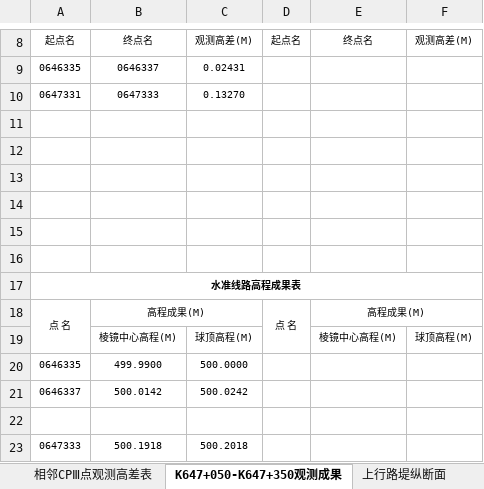
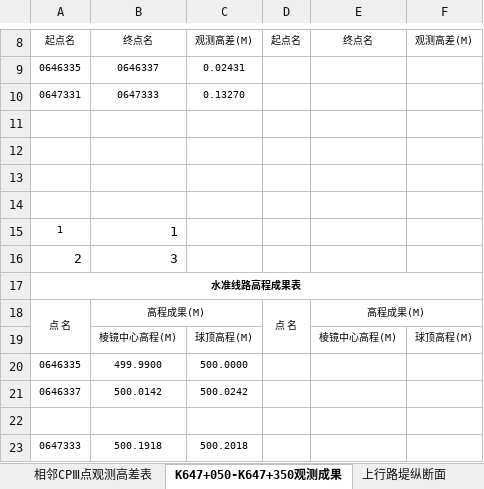
Before and after one commit to longtangxi/Excel2MySQL, an Excel workbook: app/src/main/java/com/example/a.xlsx, sheet K647+050-K647+350观测成果, drawn as a sheet; only a part is shown, gaps mark what is left out; values as stored, in another font and other column widths than the file's, no borders; the diff names each change by its address in the sheet, - before the commit and + after, or states it on an @@ line.

```diff
--- a/app/src/main/java/com/example/a.xlsx (sheet K647+050-K647+350观测成果)
+++ b/app/src/main/java/com/example/a.xlsx (sheet K647+050-K647+350观测成果)
-row 15: (empty)
+row 15: 1 | 1
-row 16: (empty)
+row 16: 2 | 3
```
Also changed, not shown: 13 other files.
